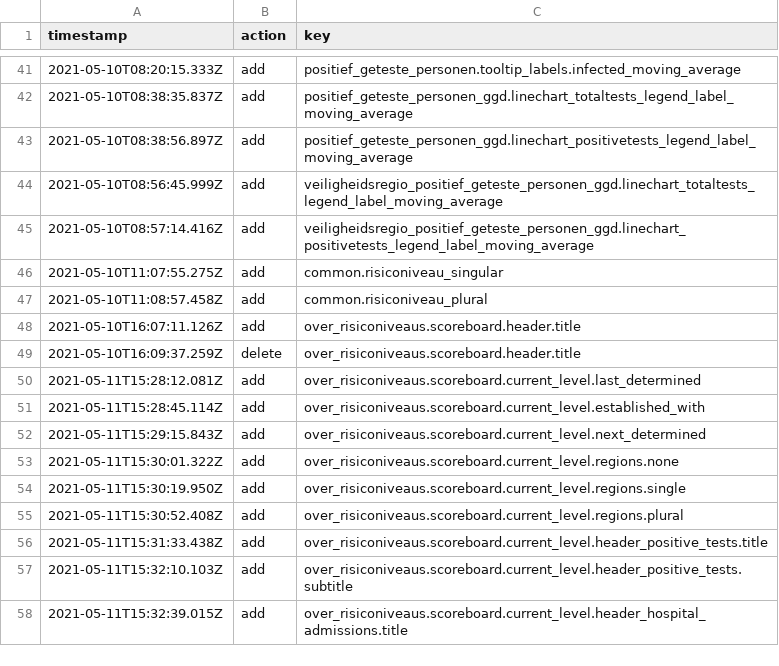
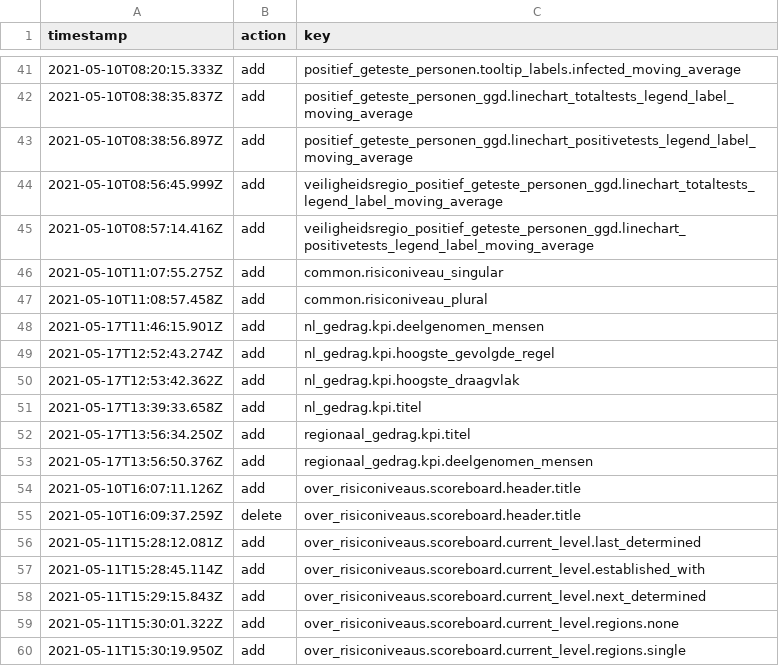
Before and after one commit to jorrikklijnsma/nl-covid19-data-dashboard, a CSV file: packages/cms/src/lokalize/key-mutations.csv, drawn as a sheet; only a part is shown, gaps mark what is left out; the shorter side is filled out with more unchanged rows; the diff names each change by its address in the sheet, - before the commit and + after, or states it on an @@ line.

```diff
--- a/packages/cms/src/lokalize/key-mutations.csv
+++ b/packages/cms/src/lokalize/key-mutations.csv
+row 48: 2021-05-17T11:46:15.901Z | add | nl_gedrag.kpi.deelgenomen_mensen
+row 49: 2021-05-17T12:52:43.274Z | add | nl_gedrag.kpi.hoogste_gevolgde_regel
+row 50: 2021-05-17T12:53:42.362Z | add | nl_gedrag.kpi.hoogste_draagvlak
+row 51: 2021-05-17T13:39:33.658Z | add | nl_gedrag.kpi.titel
+row 52: 2021-05-17T13:56:34.250Z | add | regionaal_gedrag.kpi.titel
+row 53: 2021-05-17T13:56:50.376Z | add | regionaal_gedrag.kpi.deelgenomen_mensen
```
Also changed, not shown: 6 other files.
